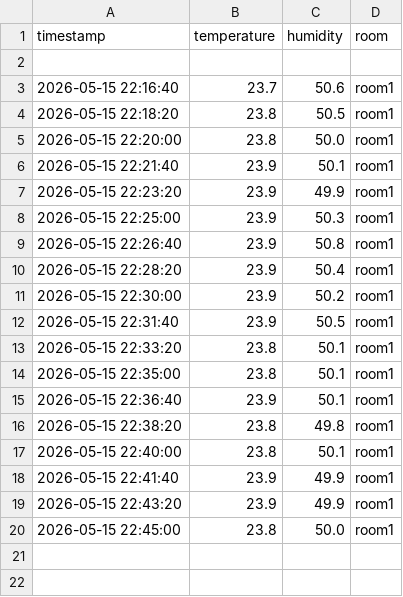
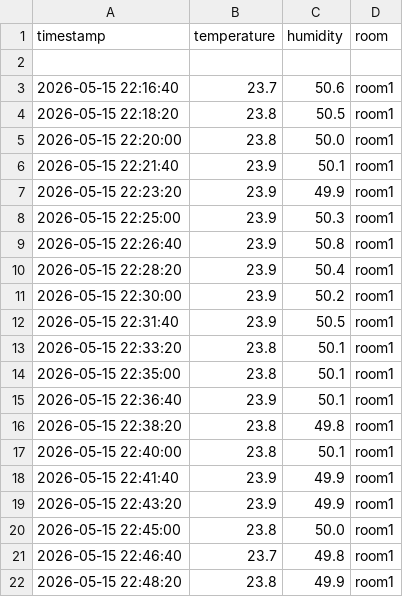
Before and after one commit to IndieGO86/ESP32_Projects-learning, a CSV file: firmware/ESP32_DHT11/python/room1_dht11.csv, drawn as a sheet; the diff names each change by its address in the sheet, - before the commit and + after, or states it on an @@ line.

```diff
--- a/firmware/ESP32_DHT11/python/room1_dht11.csv
+++ b/firmware/ESP32_DHT11/python/room1_dht11.csv
+row 21: 2026-05-15 22:46:40 | 23.7 | 49.8 | room1
+row 22: 2026-05-15 22:48:20 | 23.8 | 49.9 | room1
```
Also changed, not shown: 1 other file.
